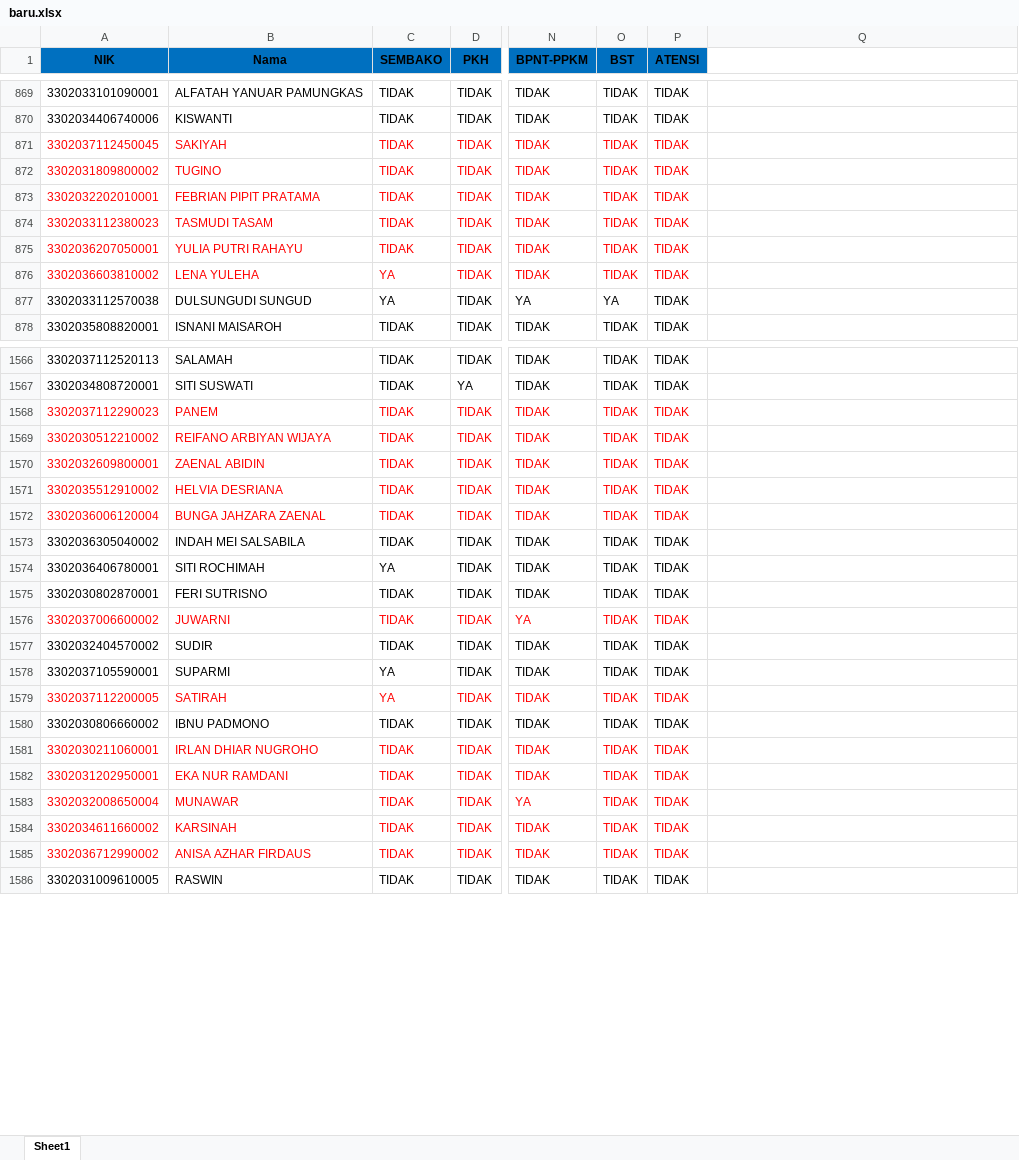
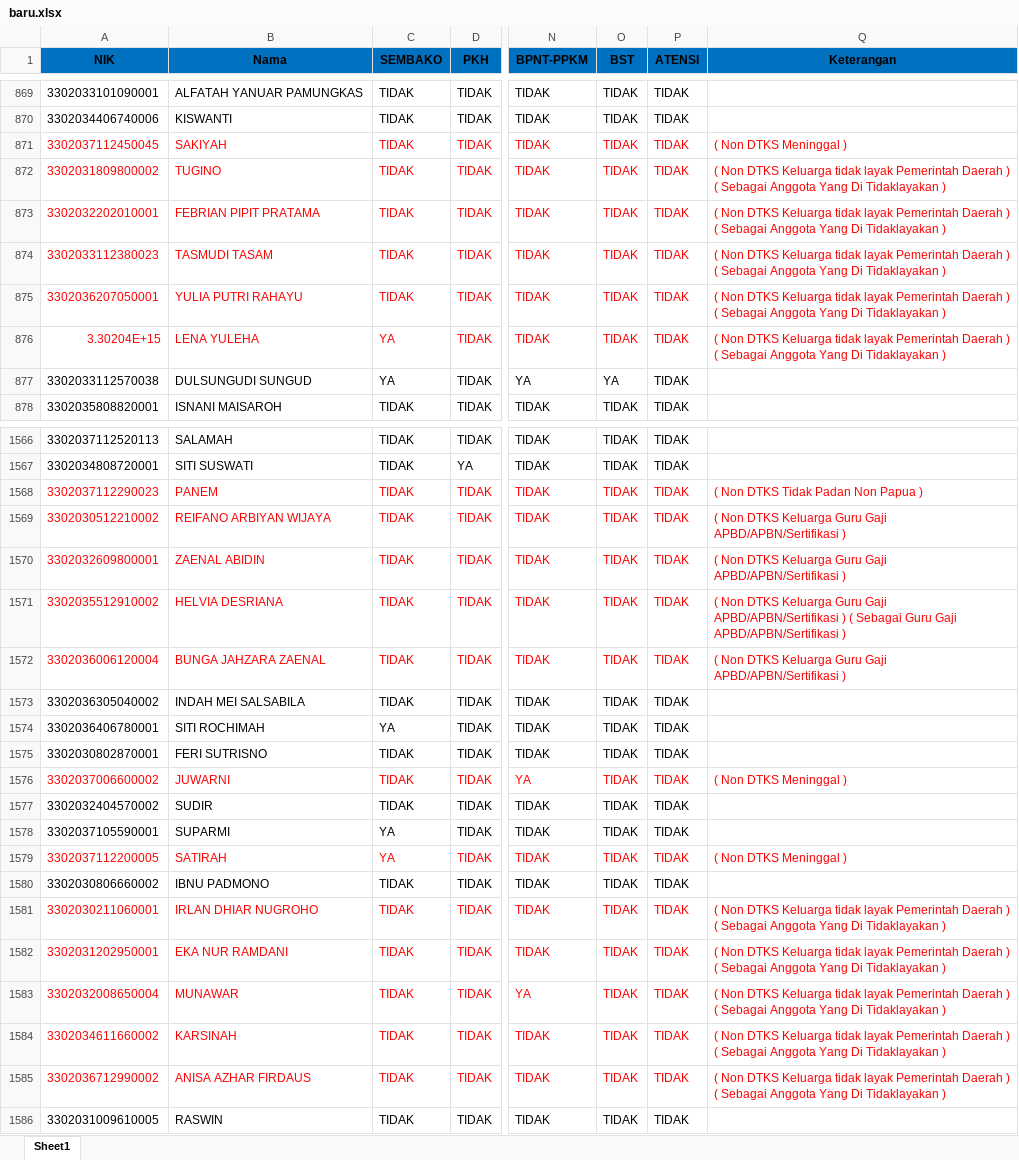
Before and after one commit to flufunic/coba, an Excel workbook: assets/baru.xlsx, sheet Sheet1, drawn as a sheet; only a part is shown, gaps mark what is left out; values as stored, in another font and other column widths than the file's, no borders; the diff covers the shown part only; the diff names each change by its address in the sheet, - before the commit and + after, or states it on an @@ line.

```diff
--- a/assets/baru.xlsx (sheet Sheet1)
+++ b/assets/baru.xlsx (sheet Sheet1)
-Q1: (empty)
+Q1: Keterangan
-Q1 fill: none
+Q1 fill: #0070C0
-Q871 (Keterangan): (empty)
+Q871 (Keterangan): ( Non DTKS Meninggal )
-Q872:Q876 (Keterangan): (empty)
+Q872:Q876 (Keterangan): ( Non DTKS Keluarga tidak layak Pemerintah Daerah ) ( Sebagai Anggota Yang Di Tidaklayakan )
-A876 (NIK): 3302036603810002
+A876 (NIK): 3.30204E+15
-Q1568 (Keterangan): (empty)
+Q1568 (Keterangan): ( Non DTKS Tidak Padan Non Papua )
-Q1569:Q1570 (Keterangan): (empty)
+Q1569:Q1570 (Keterangan): ( Non DTKS Keluarga Guru Gaji APBD/APBN/Sertifikasi )
-Q1571 (Keterangan): (empty)
+Q1571 (Keterangan): ( Non DTKS Keluarga Guru Gaji APBD/APBN/Sertifikasi ) ( Sebagai Guru Gaji APBD/APBN/Sertifikasi )
-Q1572 (Keterangan): (empty)
+Q1572 (Keterangan): ( Non DTKS Keluarga Guru Gaji APBD/APBN/Sertifikasi )
-Q1576 (Keterangan): (empty)
+Q1576 (Keterangan): ( Non DTKS Meninggal )
-Q1579 (Keterangan): (empty)
+Q1579 (Keterangan): ( Non DTKS Meninggal )
-Q1581:Q1585 (Keterangan): (empty)
+Q1581:Q1585 (Keterangan): ( Non DTKS Keluarga tidak layak Pemerintah Daerah ) ( Sebagai Anggota Yang Di Tidaklayakan )
```
Also changed, not shown: 567 edited cells elsewhere in this sheet.
